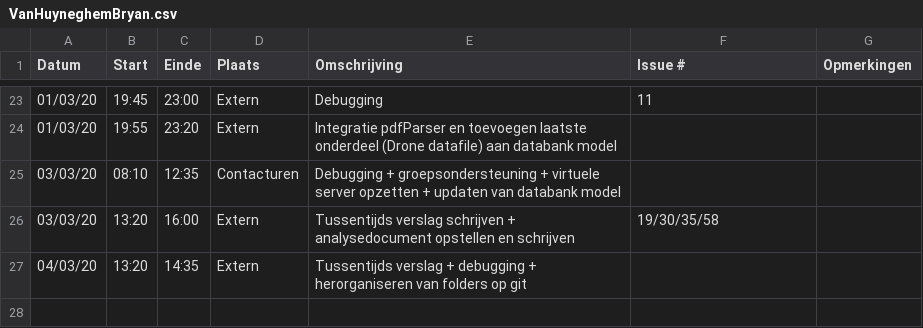
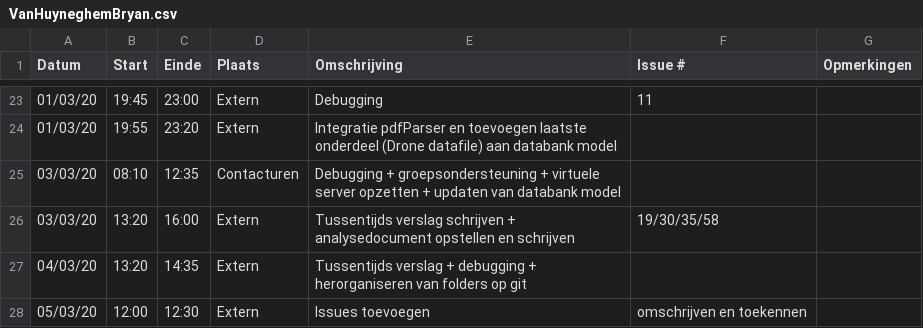
Before and after one commit to philipkukoba/Bachelors-Dissertation-DroneWebApp, a CSV file: logboeken/VanHuyneghemBryan.csv, drawn as a sheet; only a part is shown, gaps mark what is left out.

Commit message:
Update VanHuyneghemBryan.csv

```diff
--- a/logboeken/VanHuyneghemBryan.csv
+++ b/logboeken/VanHuyneghemBryan.csv
@@ -27 +27,2 @@ Datum,Start,Einde,Plaats,Omschrijving,Issue #,Opmerkingen
 04/03/20,13:20,14:35,Extern,Tussentijds verslag + debugging + herorganiseren van folders op git,,
+05/03/20,12:00,12:30,Extern,Issues toevoegen, omschrijven en toekennen,,
```
